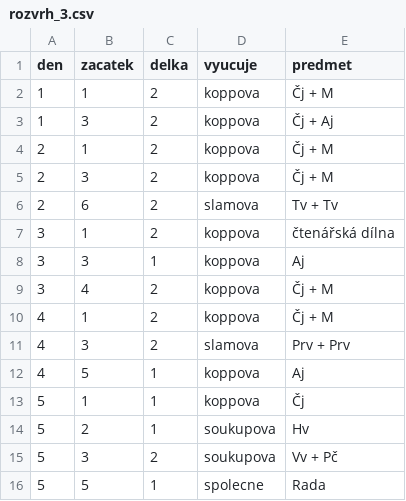
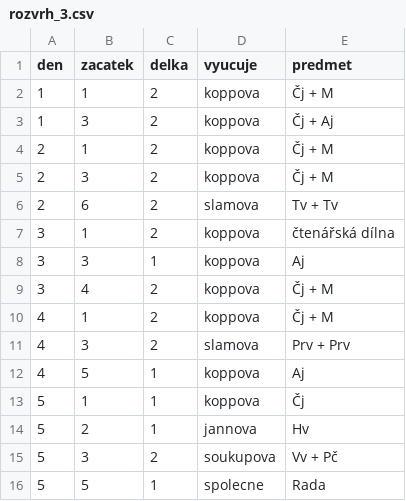
Before and after one commit to matyaskopp/zsplavsko-rozvrh, a CSV file: data/rozvrh_3.csv, drawn as a sheet.

Commit message:
Update rozvrh_3.csv
hudebka - Jana

```diff
--- a/data/rozvrh_3.csv
+++ b/data/rozvrh_3.csv
@@ -13,3 +13,3 @@ den,zacatek,delka,vyucuje,predmet
 5,1,1,koppova,Čj
-5,2,1,soukupova,Hv
+5,2,1,jannova,Hv
 5,3,2,soukupova,Vv + Pč
```
